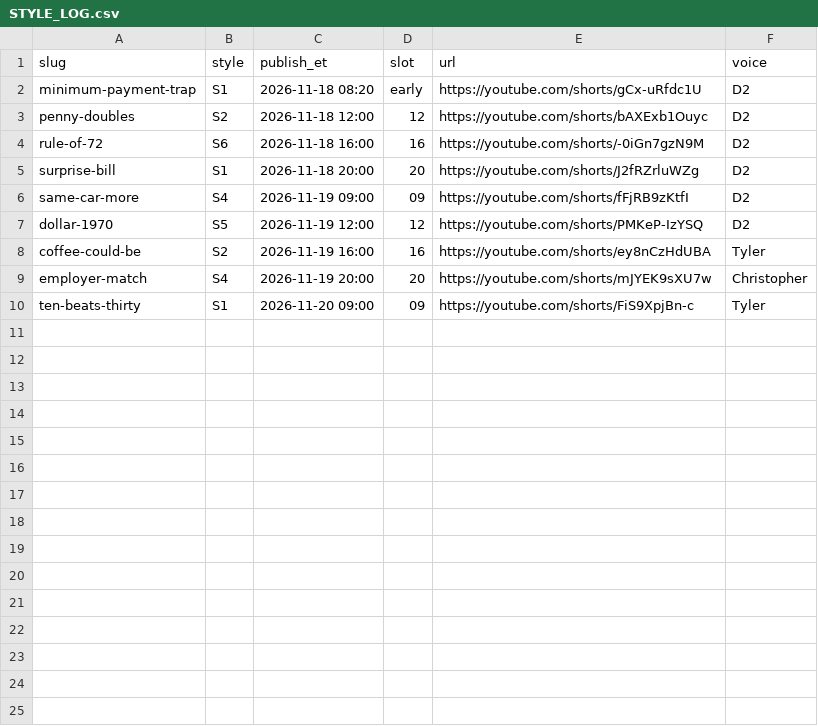
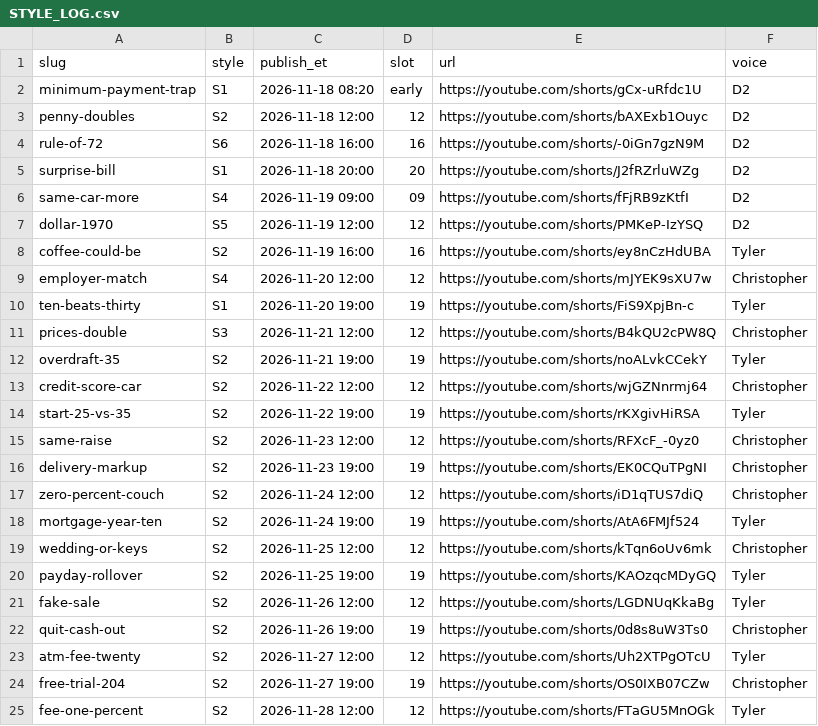
Before and after one commit to jiewei190-arch/reel-render, a CSV file: finance/STYLE_LOG.csv, drawn as a sheet.

```diff
--- a/finance/STYLE_LOG.csv
+++ b/finance/STYLE_LOG.csv
@@ -8,3 +8,18 @@ dollar-1970,S5,2026-11-19 12:00,12,https://youtube.com/shorts/PMKeP-IzYSQ,D2
 coffee-could-be,S2,2026-11-19 16:00,16,https://youtube.com/shorts/ey8nCzHdUBA,Tyler
-employer-match,S4,2026-11-19 20:00,20,https://youtube.com/shorts/mJYEK9sXU7w,Christopher
-ten-beats-thirty,S1,2026-11-20 09:00,09,https://youtube.com/shorts/FiS9XpjBn-c,Tyler
+employer-match,S4,2026-11-20 12:00,12,https://youtube.com/shorts/mJYEK9sXU7w,Christopher
+ten-beats-thirty,S1,2026-11-20 19:00,19,https://youtube.com/shorts/FiS9XpjBn-c,Tyler
+prices-double,S3,2026-11-21 12:00,12,https://youtube.com/shorts/B4kQU2cPW8Q,Christopher
+overdraft-35,S2,2026-11-21 19:00,19,https://youtube.com/shorts/noALvkCCekY,Tyler
+credit-score-car,S2,2026-11-22 12:00,12,https://youtube.com/shorts/wjGZNnrmj64,Christopher
+start-25-vs-35,S2,2026-11-22 19:00,19,https://youtube.com/shorts/rKXgivHiRSA,Tyler
+same-raise,S2,2026-11-23 12:00,12,https://youtube.com/shorts/RFXcF_-0yz0,Christopher
+delivery-markup,S2,2026-11-23 19:00,19,https://youtube.com/shorts/EK0CQuTPgNI,Christopher
+zero-percent-couch,S2,2026-11-24 12:00,12,https://youtube.com/shorts/iD1qTUS7diQ,Christopher
+mortgage-year-ten,S2,2026-11-24 19:00,19,https://youtube.com/shorts/AtA6FMJf524,Tyler
+wedding-or-keys,S2,2026-11-25 12:00,12,https://youtube.com/shorts/kTqn6oUv6mk,Christopher
+payday-rollover,S2,2026-11-25 19:00,19,https://youtube.com/shorts/KAOzqcMDyGQ,Tyler
+fake-sale,S2,2026-11-26 12:00,12,https://youtube.com/shorts/LGDNUqKkaBg,Tyler
+quit-cash-out,S2,2026-11-26 19:00,19,https://youtube.com/shorts/0d8s8uW3Ts0,Christopher
+atm-fee-twenty,S2,2026-11-27 12:00,12,https://youtube.com/shorts/Uh2XTPgOTcU,Tyler
+free-trial-204,S2,2026-11-27 19:00,19,https://youtube.com/shorts/OS0IXB07CZw,Christopher
+fee-one-percent,S2,2026-11-28 12:00,12,https://youtube.com/shorts/FTaGU5MnOGk,Tyler
```
